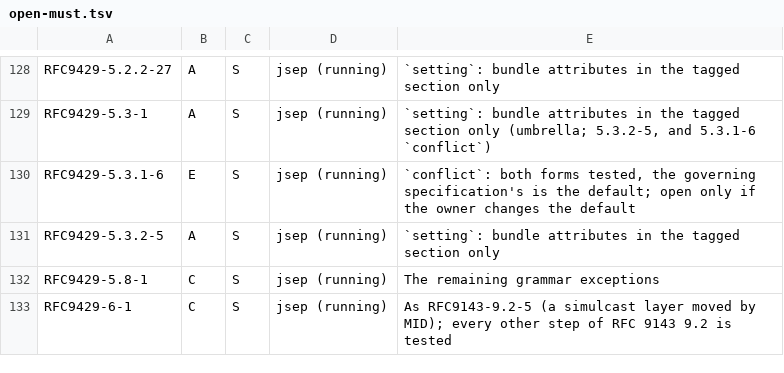
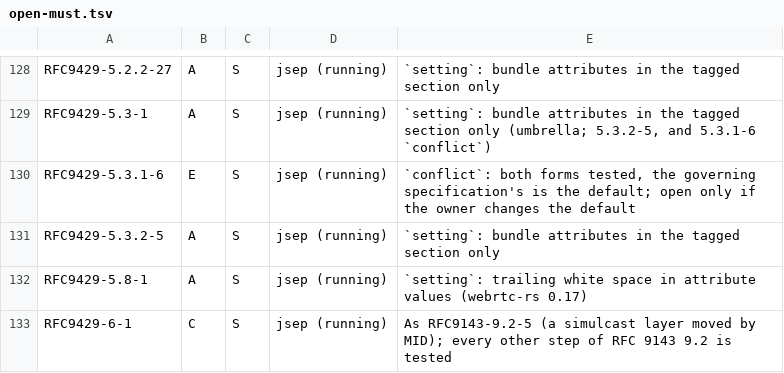
Before and after one commit to Brainwires/rtci, a TSV file: docs/conformance/audit/open-must.tsv, drawn as a sheet; only a part is shown, gaps mark what is left out.

```diff
--- a/docs/conformance/audit/open-must.tsv
+++ b/docs/conformance/audit/open-must.tsv
@@ -131,3 +131,3 @@ RFC9429-5.3.1-6	E	S	jsep (running)	`conflict`: both forms tested, the governing
 RFC9429-5.3.2-5	A	S	jsep (running)	`setting`: bundle attributes in the tagged section only
-RFC9429-5.8-1	C	S	jsep (running)	The remaining grammar exceptions
+RFC9429-5.8-1	A	S	jsep (running)	`setting`: trailing white space in attribute values (webrtc-rs 0.17)
 RFC9429-6-1	C	S	jsep (running)	As RFC9143-9.2-5 (a simulcast layer moved by MID); every other step of RFC 9143 9.2 is tested
```
Also changed, not shown: 3 other files.
